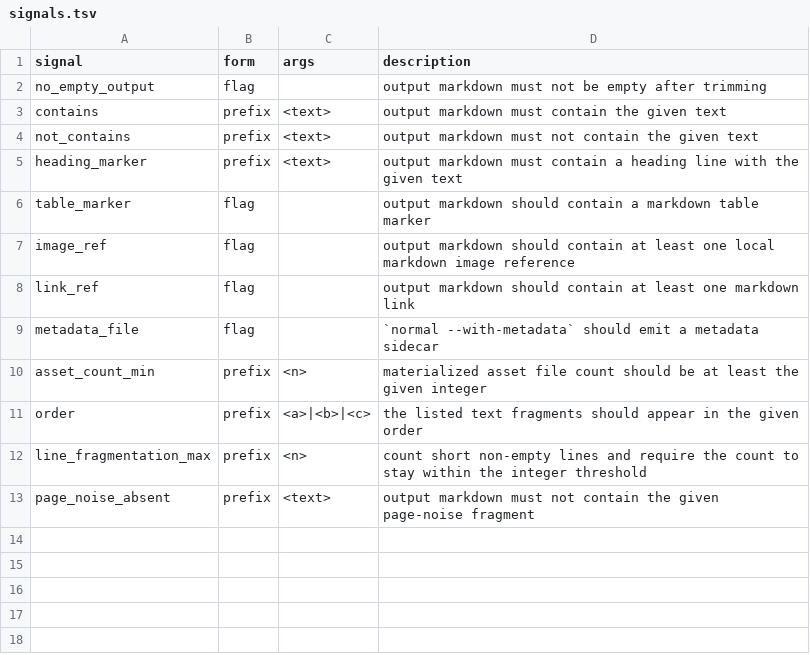
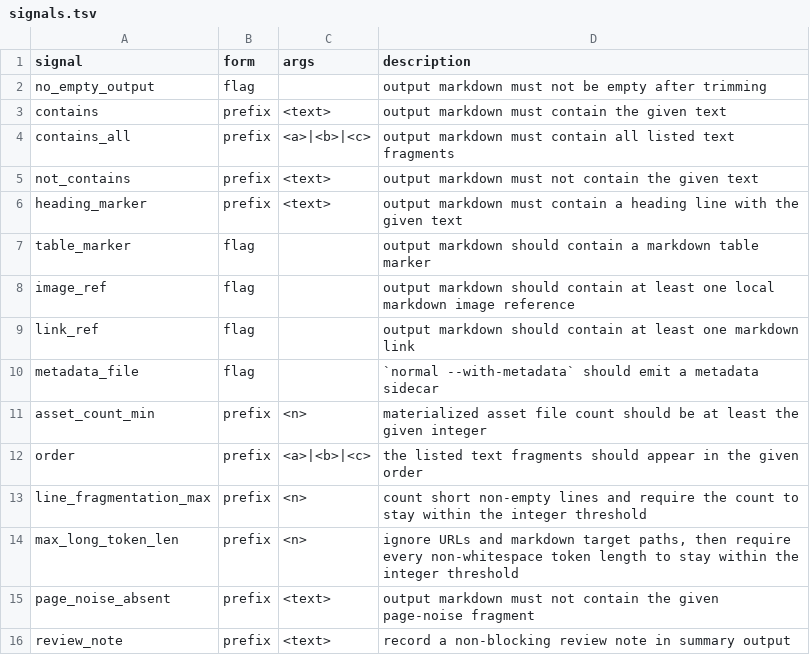
Before and after one commit to ZSeanYves/markitdown, a TSV file: samples/quality_corpus/schemas/signals.tsv, drawn as a sheet; the diff names each change by its address in the sheet, - before the commit and + after, or states it on an @@ line.

```diff
--- a/samples/quality_corpus/schemas/signals.tsv
+++ b/samples/quality_corpus/schemas/signals.tsv
+row 4: contains_all | prefix | <a>|<b>|<c> | output markdown must contain all listed text fragments
+row 14: max_long_token_len | prefix | <n> | ignore URLs and markdown target paths, then require every non-whitespace token length to stay within the integer threshold
+row 16: review_note | prefix | <text> | record a non-blocking review note in summary output
```
Also changed, not shown: samples/quality_corpus/external_sources.tsv, 17 other files.
